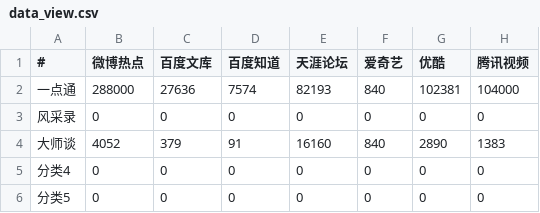
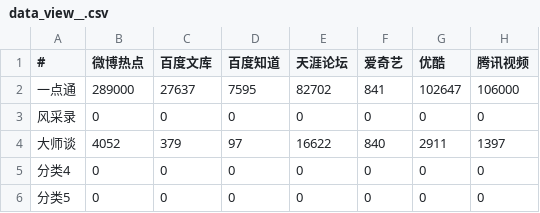
Before and after one commit to Marvinshu/sth, a CSV file: xinhua/static/report/data_view__.csv (was xinhua/static/report/data_view.csv), drawn as a sheet.

```diff
--- a/xinhua/static/report/data_view.csv
+++ b/xinhua/static/report/data_view__.csv
@@ -1,5 +1,5 @@
 #,微博热点,百度文库,百度知道,天涯论坛,爱奇艺,优酷,腾讯视频
-一点通,288000,27636,7574,82193,840,102381,104000
+一点通,289000,27637,7595,82702,841,102647,106000
 风采录,0,0,0,0,0,0,0
-大师谈,4052,379,91,16160,840,2890,1383
+大师谈,4052,379,97,16622,840,2911,1397
 分类4,0,0,0,0,0,0,0
```
Also changed, not shown: xinhua/static/report/data_view_.csv, 5 other files.
